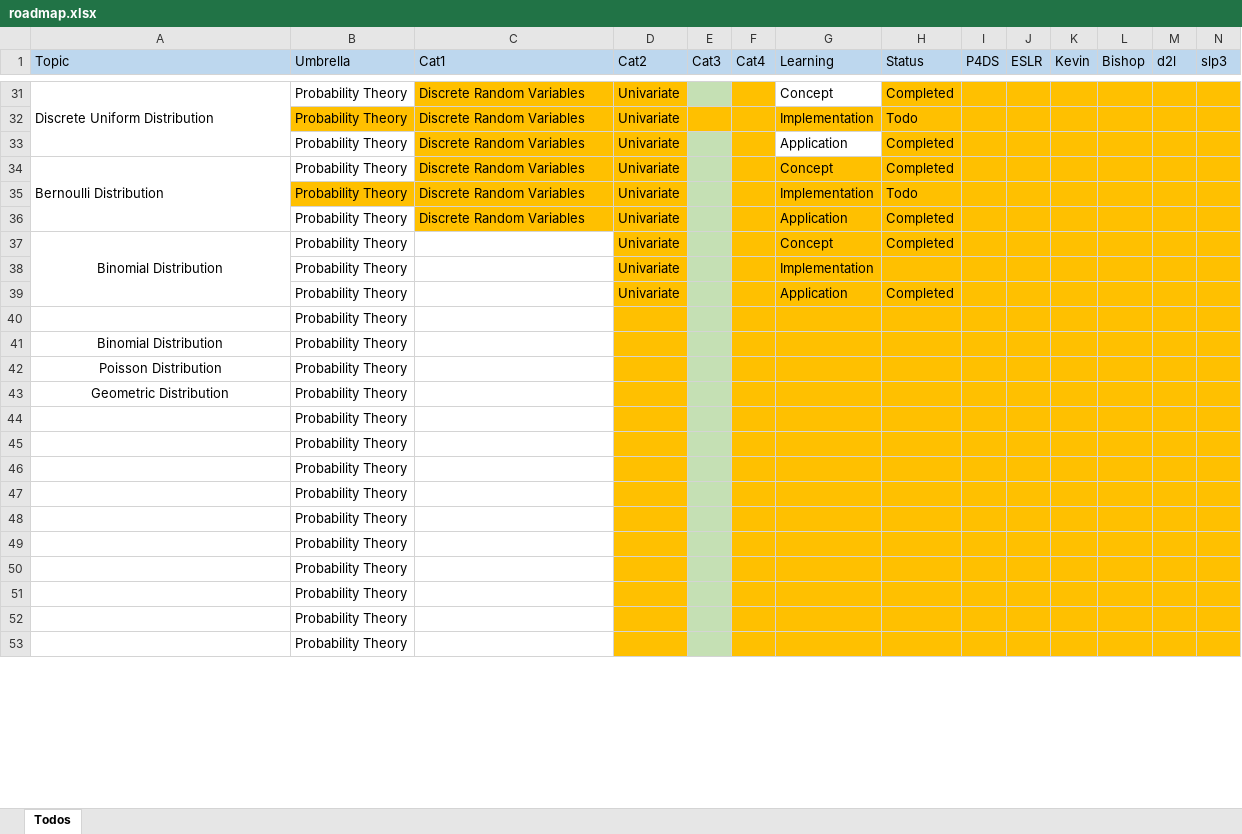
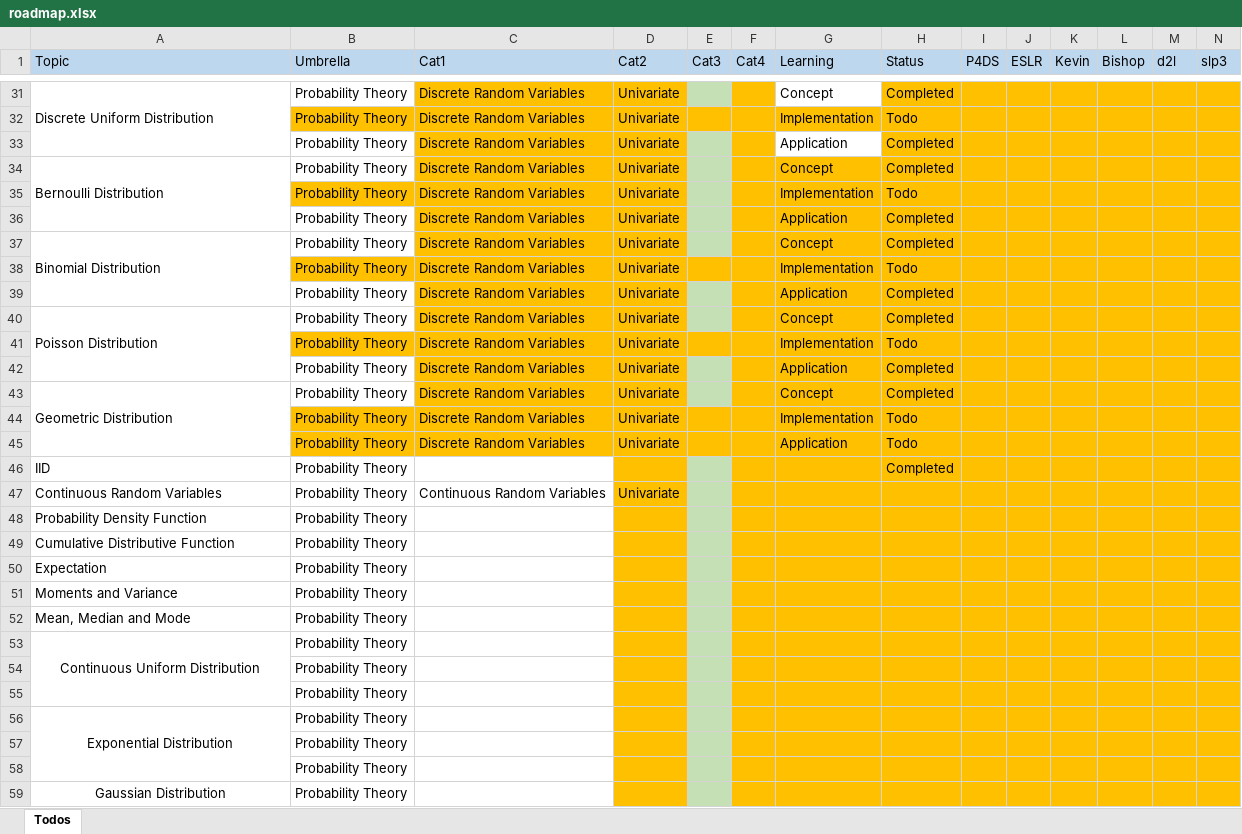
Before and after one commit to gao-hongnan/gaohn-galaxy, an Excel workbook: galaxy/references_resources_roadmap/roadmap.xlsx, sheet Todos, drawn as a sheet; only a part is shown, gaps mark what is left out; values as stored, in another font and other column widths than the file's, no borders; conditional formats not drawn; removed rows and columns are numbered as before the commit, all else as after; rows hold the shown columns only; the diff covers the shown part only; the diff names each change by its address in the sheet, - before the commit and + after, or states it on an @@ line.

Commit message:
migrate: move chapters 4-5 of probability theory to this repo.

```diff
--- a/galaxy/references_resources_roadmap/roadmap.xlsx (sheet Todos)
+++ b/galaxy/references_resources_roadmap/roadmap.xlsx (sheet Todos)
-A37 alignment: center
+A37 alignment: left
-C37:C39 (Cat1): (empty)
+C37:C39 (Cat1): Discrete Random Variables
-C37 fill: none
+C37 fill: #FFC000
-B38:C38 fill: none
+B38:C38 fill: #FFC000
-E38 fill: #C5E0B4
+E38 fill: #FFC000
-H38 (Status): (empty)
+H38 (Status): Todo
-C39 fill: none
+C39 fill: #FFC000
-row 40:  | Probability Theory
+row 40: Poisson Distribution | Probability Theory | Discrete Random Variables | Univariate |  |  | Concept | Completed
+row 41:  | Probability Theory | Discrete Random Variables | Univariate |  |  | Implementation | Todo
+row 42:  | Probability Theory | Discrete Random Variables | Univariate |  |  | Application | Completed
+row 43: Geometric Distribution | Probability Theory | Discrete Random Variables | Univariate |  |  | Concept | Completed
+row 44:  | Probability Theory | Discrete Random Variables | Univariate |  |  | Implementation | Todo
+row 45:  | Probability Theory | Discrete Random Variables | Univariate |  |  | Application | Todo
+row 46: IID | Probability Theory |  |  |  |  |  | Completed
+row 47: Continuous Random Variables | Probability Theory | Continuous Random Variables | Univariate
-A48 (Topic): Binomial Distribution
+A48 (Topic): Probability Density Function
-A48:A49 alignment: center
+A48:A49 alignment: left
-A49 (Topic): Poisson Distribution
+A49 (Topic): Cumulative Distributive Function
+row 50: Expectation | Probability Theory
+row 51: Moments and Variance | Probability Theory
+row 52: Mean, Median and Mode | Probability Theory
-A53 (Topic): Geometric Distribution
+A53 (Topic): Continuous Uniform Distribution
+A53:A55 merged
+row 56: Exponential Distribution | Probability Theory
-A59 (Topic): (empty)
+A59 (Topic): Gaussian Distribution
+A59:A61 merged
-row 49:  | Probability Theory
-row 50:  | Probability Theory
-row 51:  | Probability Theory
-row 52:  | Probability Theory
-row 53:  | Probability Theory
```
Also changed, not shown: 14 removed rows, 14 edited cells and cell formats elsewhere in this sheet, 47 other files.
